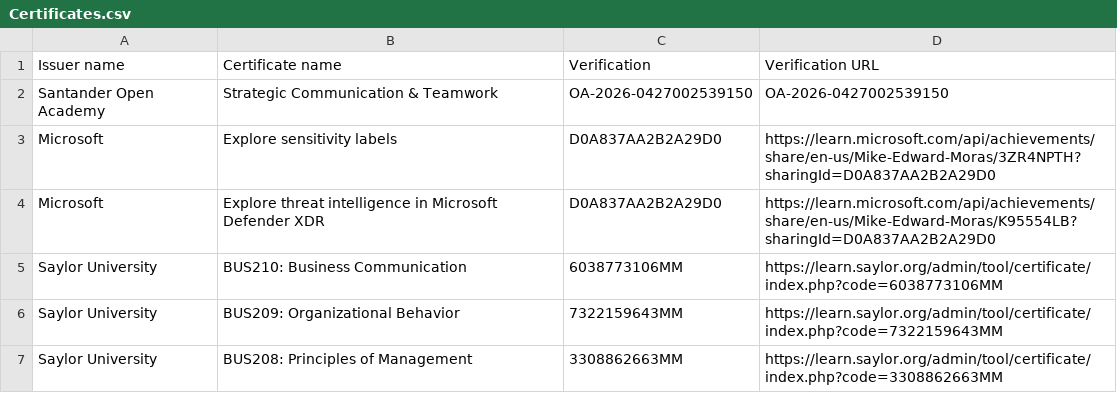
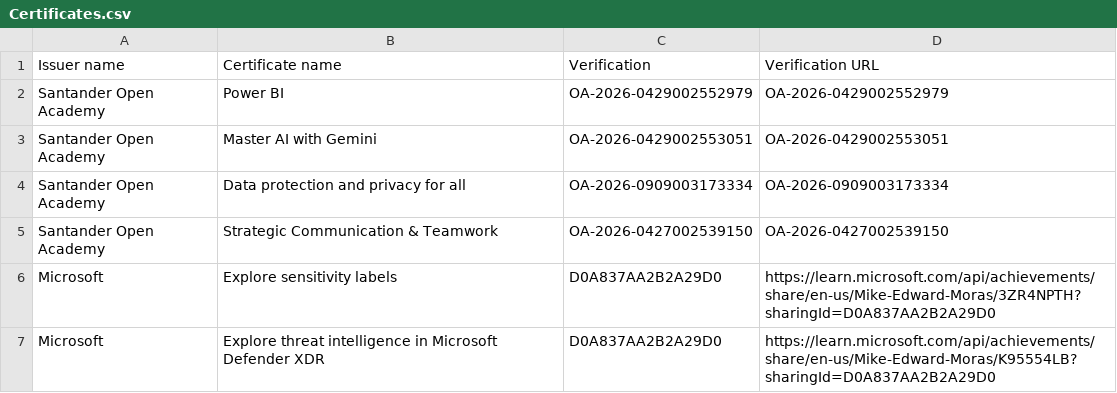
Before and after one commit to mike-edward-moras/mike-edward-moras.github.io, a CSV file: Certificates.csv, drawn as a sheet; only a part is shown; the shorter side is filled out with more unchanged rows; the diff names each change by its address in the sheet, - before the commit and + after, or states it on an @@ line.

Commit message:
Update Certificates.csv

```diff
--- a/Certificates.csv
+++ b/Certificates.csv
+row 2: Santander Open Academy | Power BI | OA-2026-0429002552979 | OA-2026-0429002552979
+row 3: Santander Open Academy | Master AI with Gemini | OA-2026-0429002553051 | OA-2026-0429002553051
+row 4: Santander Open Academy | Data protection and privacy for all | OA-2026-0909003173334 | OA-2026-0909003173334
```
